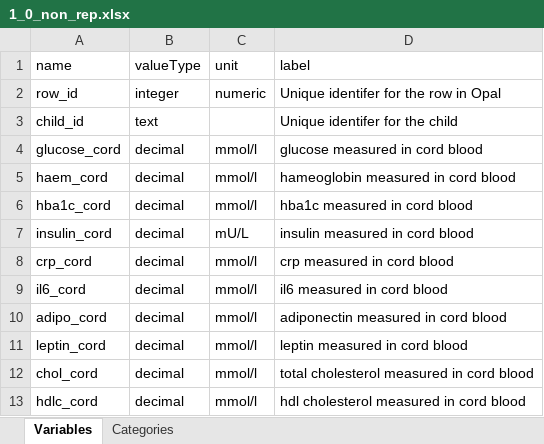
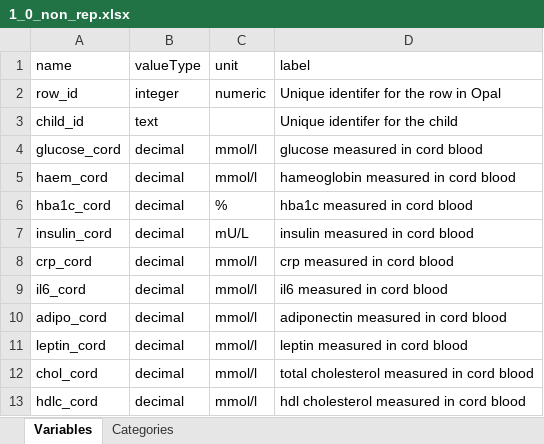
Before and after one commit to lifecycle-project/ds-upload, an Excel workbook: R/data/dictionaries/outcome/1_0/1_0_non_rep.xlsx, sheet Variables, drawn as a sheet; only a part is shown; values as stored, in another font and other column widths than the file's, no borders; the diff names each change by its address in the sheet, - before the commit and + after, or states it on an @@ line.

Commit message:
Update WP4 data dictionary - no rep table
Change units for hbA1c to %

```diff
--- a/R/data/dictionaries/outcome/1_0/1_0_non_rep.xlsx (sheet Variables)
+++ b/R/data/dictionaries/outcome/1_0/1_0_non_rep.xlsx (sheet Variables)
-C6 (unit): mmol/l
+C6 (unit): %
```
